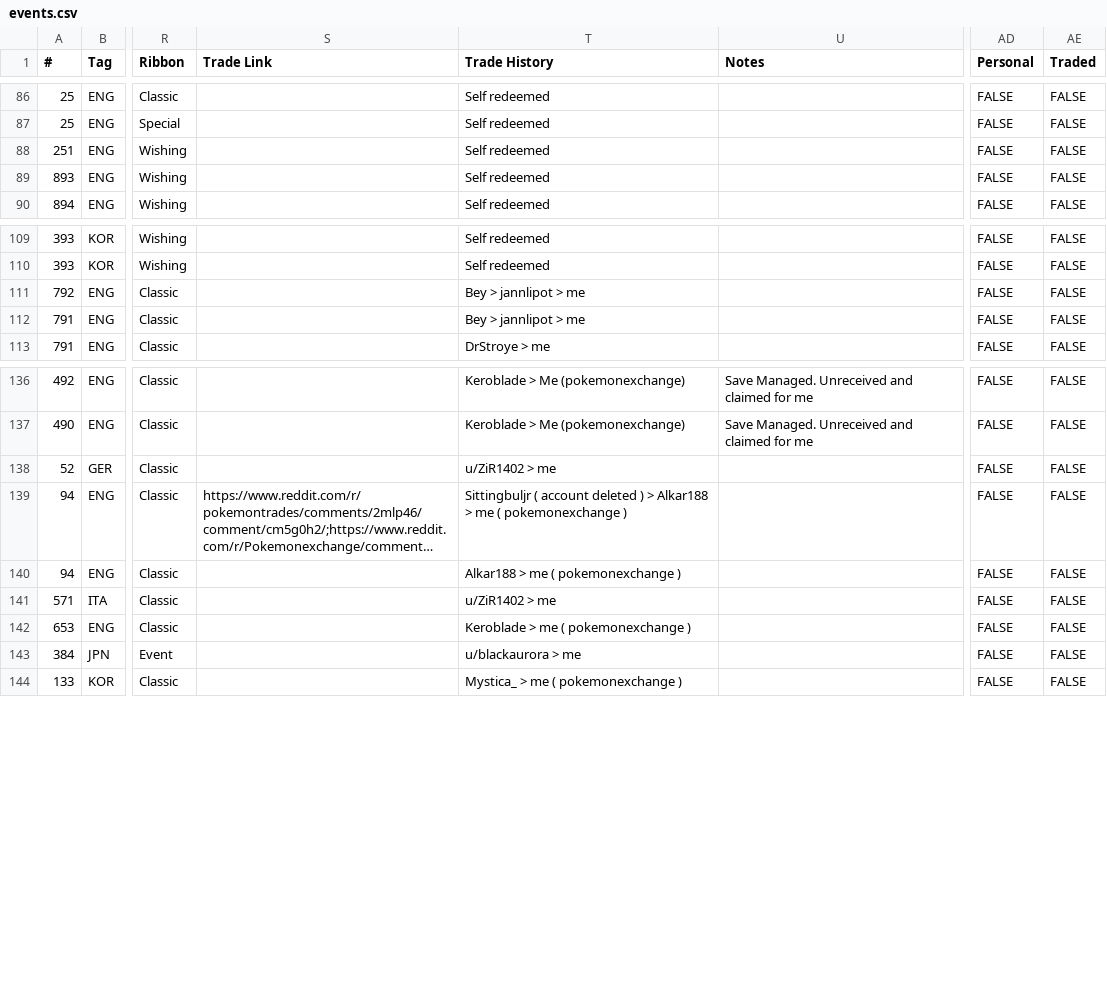
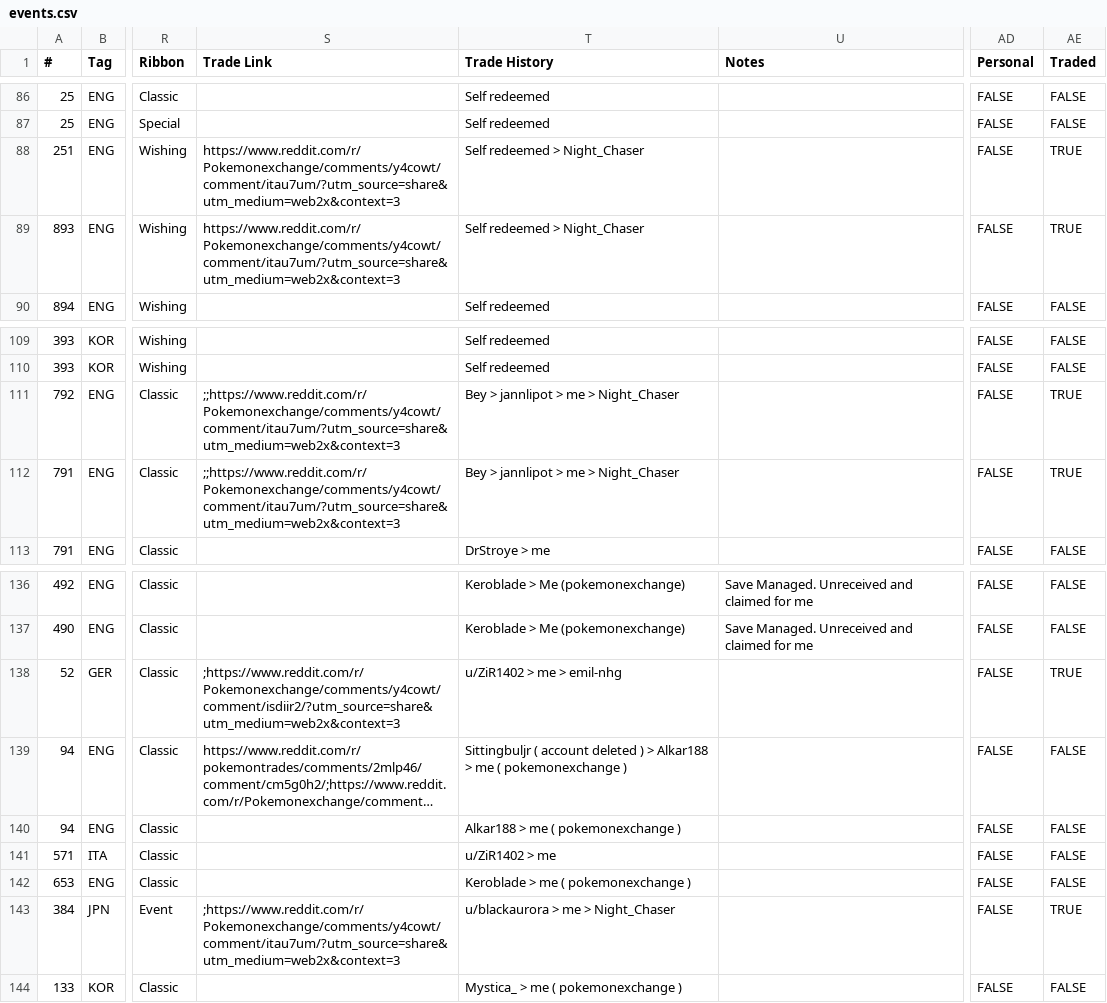
Before and after one commit to AznPoke/aznpoke.github.io, a CSV file: events.csv, drawn as a sheet; only a part is shown, gaps mark what is left out; long unchanged cells end in …; the diff names each change by its address in the sheet, - before the commit and + after, or states it on an @@ line.

Commit message:
traded pokemon

```diff
--- a/events.csv
+++ b/events.csv
-S88:S89 (Trade Link): (empty)
+S88:S89 (Trade Link): https://www.reddit.com/r/Pokemonexchange/comments/y4cowt/comment/itau7um/?utm_source=share&utm_medium=web2x&context=3
-T88:T89 (Trade History): Self redeemed
+T88:T89 (Trade History): Self redeemed > Night_Chaser
-AE88:AE89 (Traded): FALSE
+AE88:AE89 (Traded): TRUE
-S111:S112 (Trade Link): (empty)
+S111:S112 (Trade Link): ;;https://www.reddit.com/r/Pokemonexchange/comments/y4cowt/comment/itau7um/?utm_source=share&utm_medium=web2x&context=3
-T111:T112 (Trade History): Bey > jannlipot > me
+T111:T112 (Trade History): Bey > jannlipot > me > Night_Chaser
-AE111:AE112 (Traded): FALSE
+AE111:AE112 (Traded): TRUE
-S138 (Trade Link): (empty)
+S138 (Trade Link): ;https://www.reddit.com/r/Pokemonexchange/comments/y4cowt/comment/isdiir2/?utm_source=share&utm_medium=web2x&context=3
-T138 (Trade History): u/ZiR1402 > me
+T138 (Trade History): u/ZiR1402 > me > emil-nhg
-AE138 (Traded): FALSE
+AE138 (Traded): TRUE
-S143 (Trade Link): (empty)
+S143 (Trade Link): ;https://www.reddit.com/r/Pokemonexchange/comments/y4cowt/comment/itau7um/?utm_source=share&utm_medium=web2x&context=3
-T143 (Trade History): u/blackaurora > me
+T143 (Trade History): u/blackaurora > me > Night_Chaser
-AE143 (Traded): FALSE
+AE143 (Traded): TRUE
```
Also changed, not shown: 1 other file.
